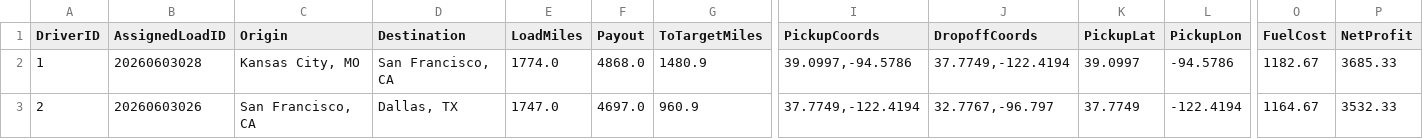
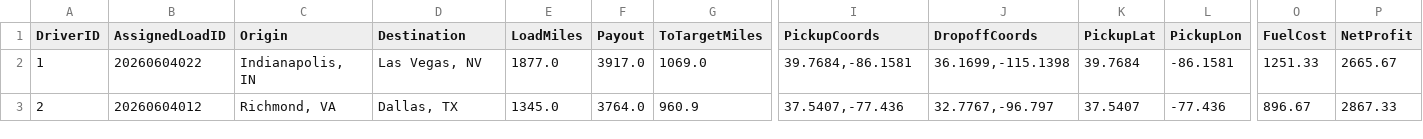
Before and after one commit to BryantPortfolio/truck-load-optimizer, a CSV file: latest_assignments.csv, drawn as a sheet; only a part is shown, gaps mark what is left out; the diff covers the shown part only; the diff names each change by its address in the sheet, - before the commit and + after, or states it on an @@ line.

```diff
--- a/latest_assignments.csv
+++ b/latest_assignments.csv
-B2 (AssignedLoadID): 20260603028
+B2 (AssignedLoadID): 20260604022
-C2 (Origin): Kansas City, MO
+C2 (Origin): Indianapolis, IN
-D2 (Destination): San Francisco, CA
+D2 (Destination): Las Vegas, NV
-E2 (LoadMiles): 1774.0
+E2 (LoadMiles): 1877.0
-F2 (Payout): 4868.0
+F2 (Payout): 3917.0
-G2 (ToTargetMiles): 1480.9
+G2 (ToTargetMiles): 1069.0
-I2 (PickupCoords): 39.0997,-94.5786
+I2 (PickupCoords): 39.7684,-86.1581
-J2 (DropoffCoords): 37.7749,-122.4194
+J2 (DropoffCoords): 36.1699,-115.1398
-K2 (PickupLat): 39.0997
+K2 (PickupLat): 39.7684
-L2 (PickupLon): -94.5786
+L2 (PickupLon): -86.1581
-O2 (FuelCost): 1182.67
+O2 (FuelCost): 1251.33
-P2 (NetProfit): 3685.33
+P2 (NetProfit): 2665.67
-B3 (AssignedLoadID): 20260603026
+B3 (AssignedLoadID): 20260604012
-C3 (Origin): San Francisco, CA
+C3 (Origin): Richmond, VA
-E3 (LoadMiles): 1747.0
+E3 (LoadMiles): 1345.0
-F3 (Payout): 4697.0
+F3 (Payout): 3764.0
-I3 (PickupCoords): 37.7749,-122.4194
+I3 (PickupCoords): 37.5407,-77.436
-K3 (PickupLat): 37.7749
+K3 (PickupLat): 37.5407
-L3 (PickupLon): -122.4194
+L3 (PickupLon): -77.436
-O3 (FuelCost): 1164.67
+O3 (FuelCost): 896.67
-P3 (NetProfit): 3532.33
+P3 (NetProfit): 2867.33
```
Also changed, not shown: 51 edited cells elsewhere in this file.
